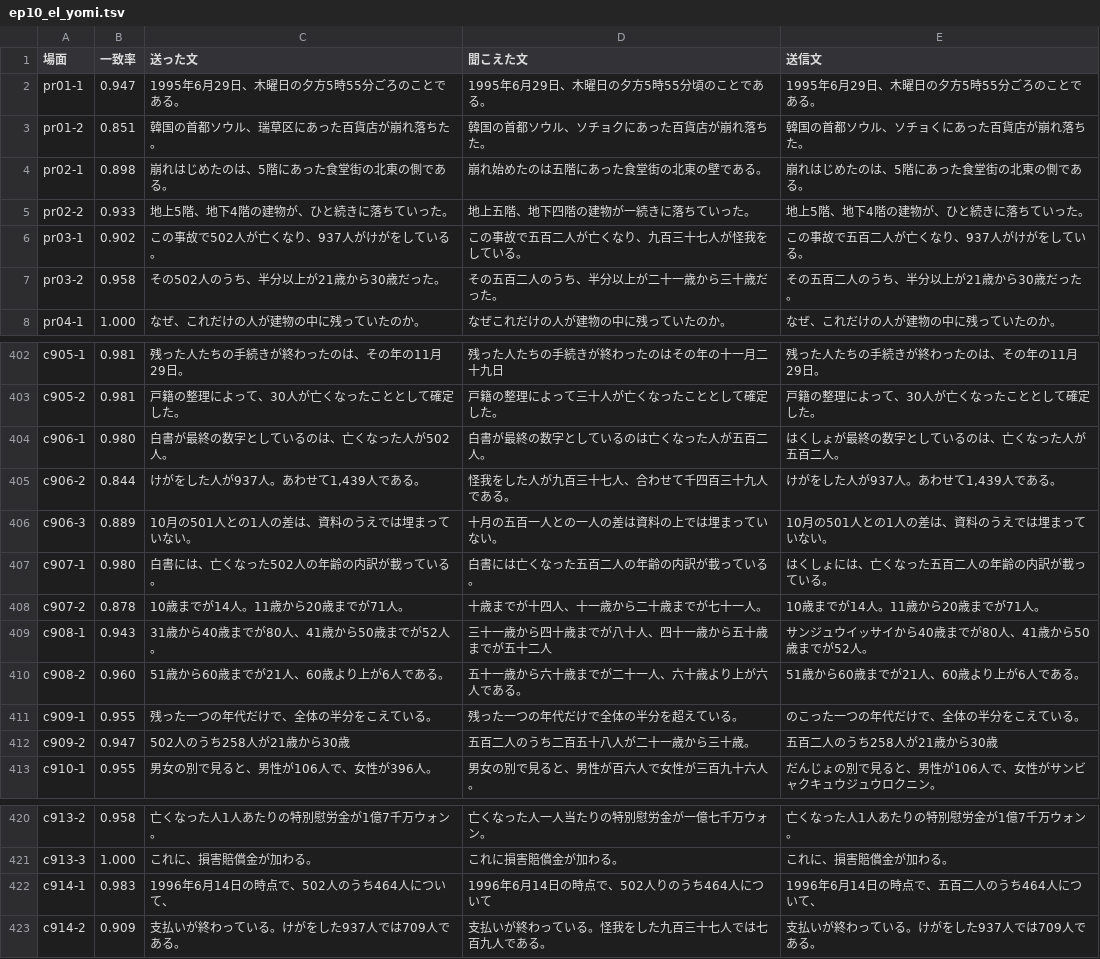
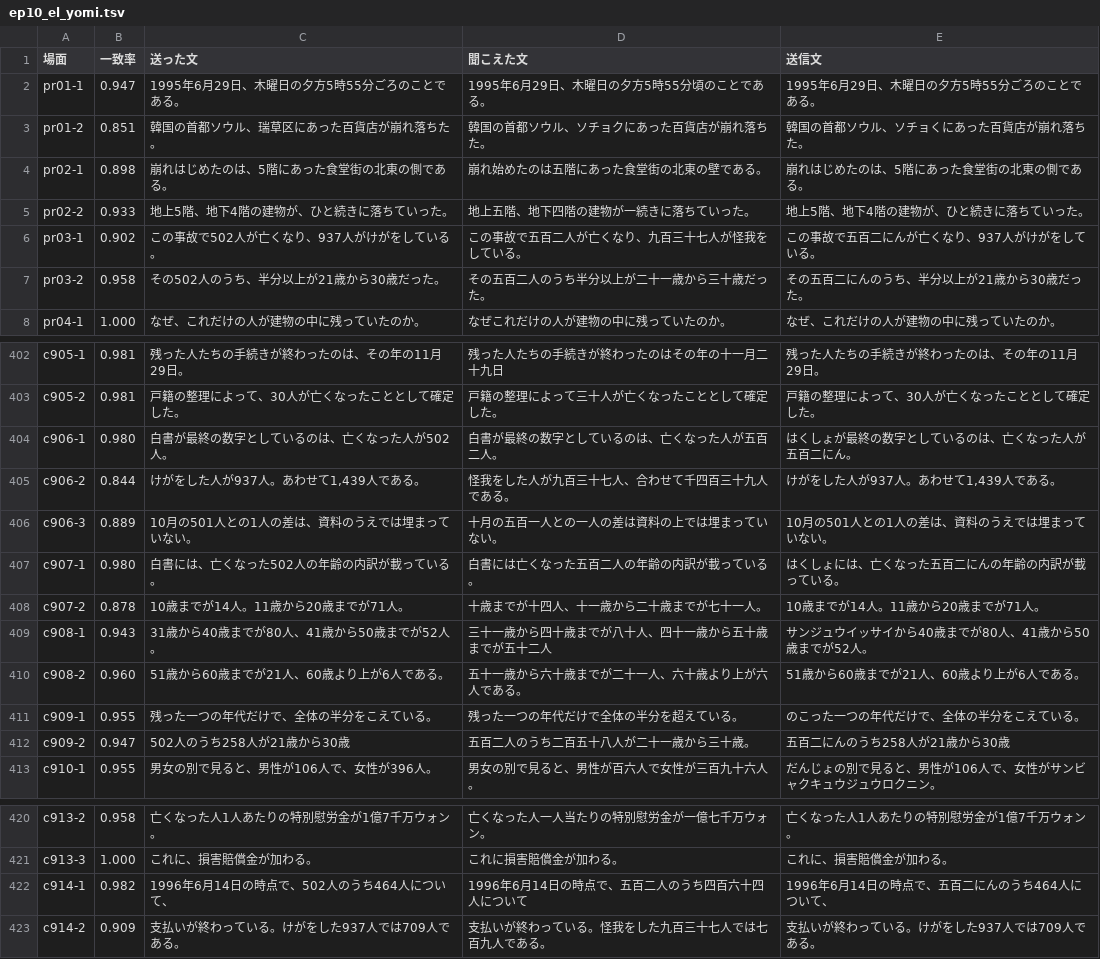
Before and after one commit to torotorotolo/zukai-engine, a TSV file: audio/el_qa/ep10_el_yomi.tsv, drawn as a sheet; only a part is shown, gaps mark what is left out.

```diff
--- a/audio/el_qa/ep10_el_yomi.tsv
+++ b/audio/el_qa/ep10_el_yomi.tsv
@@ -5,4 +5,4 @@ pr02-1	0.898	崩れはじめたのは、5階にあった食堂街の北東の側
 pr02-2	0.933	地上5階、地下4階の建物が、ひと続きに落ちていった。	地上五階、地下四階の建物が一続きに落ちていった。	地上5階、地下4階の建物が、ひと続きに落ちていった。
-pr03-1	0.902	この事故で502人が亡くなり、937人がけがをしている。	この事故で五百二人が亡くなり、九百三十七人が怪我をしている。	この事故で五百二人が亡くなり、937人がけがをしている。
-pr03-2	0.958	その502人のうち、半分以上が21歳から30歳だった。	その五百二人のうち、半分以上が二十一歳から三十歳だった。	その五百二人のうち、半分以上が21歳から30歳だった。
+pr03-1	0.902	この事故で502人が亡くなり、937人がけがをしている。	この事故で五百二人が亡くなり、九百三十七人が怪我をしている。	この事故で五百二にんが亡くなり、937人がけがをしている。
+pr03-2	0.958	その502人のうち、半分以上が21歳から30歳だった。	その五百二人のうち半分以上が二十一歳から三十歳だった。	その五百二にんのうち、半分以上が21歳から30歳だった。
 pr04-1	1.000	なぜ、これだけの人が建物の中に残っていたのか。	なぜこれだけの人が建物の中に残っていたのか。	なぜ、これだけの人が建物の中に残っていたのか。
@@ -403,6 +403,6 @@ c905-1	0.981	残った人たちの手続きが終わったのは、その年の1
 c905-2	0.981	戸籍の整理によって、30人が亡くなったこととして確定した。	戸籍の整理によって三十人が亡くなったこととして確定した。	戸籍の整理によって、30人が亡くなったこととして確定した。
-c906-1	0.980	白書が最終の数字としているのは、亡くなった人が502人。	白書が最終の数字としているのは亡くなった人が五百二 人。	はくしょが最終の数字としているのは、亡くなった人が五百二人。
+c906-1	0.980	白書が最終の数字としているのは、亡くなった人が502人。	白書が最終の数字としているのは、亡くなった人が五百二人。	はくしょが最終の数字としているのは、亡くなった人が五百二にん。
 c906-2	0.844	けがをした人が937人。あわせて1,439人である。	怪我をした人が九百三十七人、合わせて千四百三十九人である。	けがをした人が937人。あわせて1,439人である。
 c906-3	0.889	10月の501人との1人の差は、資料のうえでは埋まっていない。	十月の五百一人との一人の差は資料の上では埋まっていない。	10月の501人との1人の差は、資料のうえでは埋まっていない。
-c907-1	0.980	白書には、亡くなった502人の年齢の内訳が載っている。	白書には亡くなった五百二人の年齢の内訳が載っている。	はくしょには、亡くなった五百二人の年齢の内訳が載っている。
+c907-1	0.980	白書には、亡くなった502人の年齢の内訳が載っている。	白書には亡くなった五百二人の年齢の内訳が載っている。	はくしょには、亡くなった五百二にんの年齢の内訳が載っている。
 c907-2	0.878	10歳までが14人。11歳から20歳までが71人。	十歳までが十四人、十一歳から二十歳までが七十一人。	10歳までが14人。11歳から20歳までが71人。
@@ -411,3 +411,3 @@ c908-2	0.960	51歳から60歳までが21人、60歳より上が6人である。
 c909-1	0.955	残った一つの年代だけで、全体の半分をこえている。	残った一つの年代だけで全体の半分を超えている。	のこった一つの年代だけで、全体の半分をこえている。
-c909-2	0.947	502人のうち258人が21歳から30歳	五百二人のうち二百五十八人が二十一歳から三十歳。	五百二人のうち258人が21歳から30歳
+c909-2	0.947	502人のうち258人が21歳から30歳	五百二人のうち二百五十八人が二十一歳から三十歳。	五百二にんのうち258人が21歳から30歳
 c910-1	0.955	男女の別で見ると、男性が106人で、女性が396人。	男女の別で見ると、男性が百六人で女性が三百九十六人。	だんじょの別で見ると、男性が106人で、女性がサンビャクキュウジュウロクニン。
@@ -421,3 +421,3 @@ c913-2	0.958	亡くなった人1人あたりの特別慰労金が1億7千万ウ
 c913-3	1.000	これに、損害賠償金が加わる。	これに損害賠償金が加わる。	これに、損害賠償金が加わる。
-c914-1	0.983	1996年6月14日の時点で、502人のうち464人について、	1996年6月14日の時点で、502人りのうち464人について	1996年6月14日の時点で、五百二人のうち464人について、
+c914-1	0.982	1996年6月14日の時点で、502人のうち464人について、	1996年6月14日の時点で、五百二人のうち四百六十四人について	1996年6月14日の時点で、五百二にんのうち464人について、
 c914-2	0.909	支払いが終わっている。けがをした937人では709人である。	支払いが終わっている。怪我をした九百三十七人では七百九人である。	支払いが終わっている。けがをした937人では709人である。
```
Also changed, not shown: audio/el_qa/ep10_el_retakes.tsv, 8 other files.
